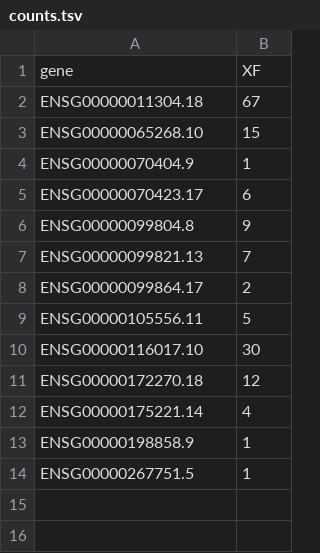
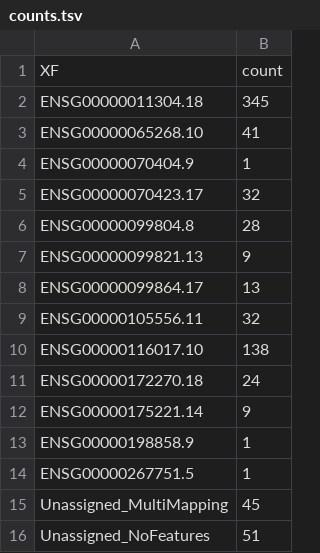
Before and after one commit to TyberiusPrime/mbf-bam-quantifier, a TSV file: test_cases/umi-tools/count_single_gene_tag/output/counts.tsv, drawn as a sheet.

Commit message:
first parsing umi deduping test case

```diff
--- a/test_cases/umi-tools/count_single_gene_tag/output/counts.tsv
+++ b/test_cases/umi-tools/count_single_gene_tag/output/counts.tsv
@@ -1,14 +1,16 @@
-gene	XF
-ENSG00000011304.18	67
-ENSG00000065268.10	15
+XF	count
+ENSG00000011304.18	345
+ENSG00000065268.10	41
 ENSG00000070404.9	1
-ENSG00000070423.17	6
-ENSG00000099804.8	9
-ENSG00000099821.13	7
-ENSG00000099864.17	2
-ENSG00000105556.11	5
-ENSG00000116017.10	30
-ENSG00000172270.18	12
-ENSG00000175221.14	4
+ENSG00000070423.17	32
+ENSG00000099804.8	28
+ENSG00000099821.13	9
+ENSG00000099864.17	13
+ENSG00000105556.11	32
+ENSG00000116017.10	138
+ENSG00000172270.18	24
+ENSG00000175221.14	9
 ENSG00000198858.9	1
 ENSG00000267751.5	1
+Unassigned_MultiMapping	45
+Unassigned_NoFeatures	51
```
Also changed, not shown: 15 other files.
